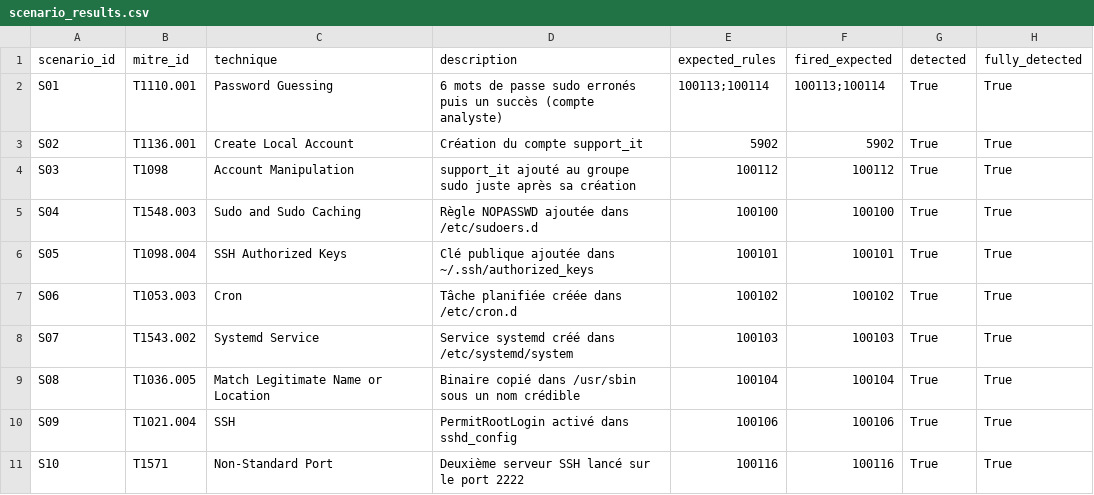
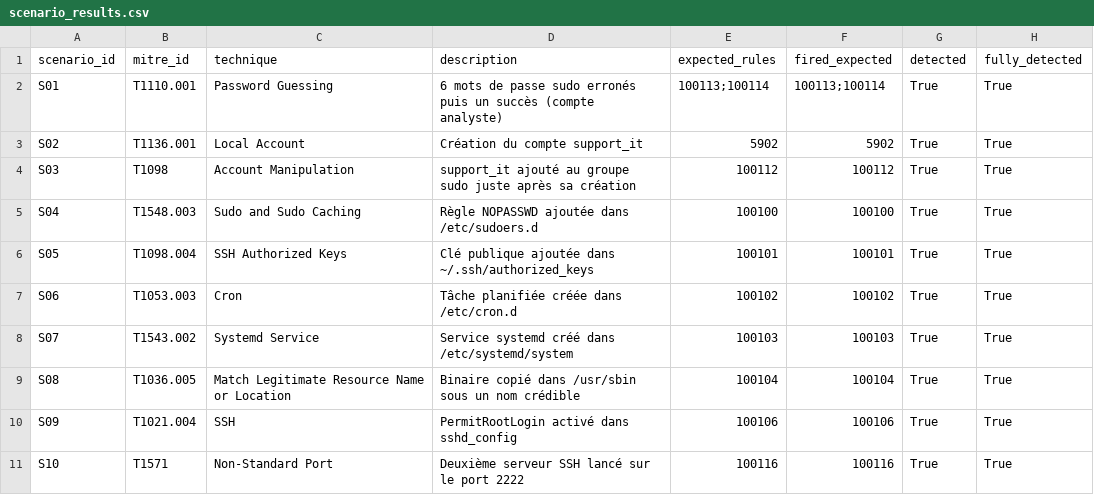
Before and after one commit to asaphfelix03-beep/soc-homelab, a CSV file: analysis/output/scenario_results.csv, drawn as a sheet; only a part is shown; the diff names each change by its address in the sheet, - before the commit and + after, or states it on an @@ line.

```diff
--- a/analysis/output/scenario_results.csv
+++ b/analysis/output/scenario_results.csv
-C3 (technique): Create Local Account
+C3 (technique): Local Account
-C9 (technique): Match Legitimate Name or Location
+C9 (technique): Match Legitimate Resource Name or Location
```
Also changed, not shown: 7 other files.
